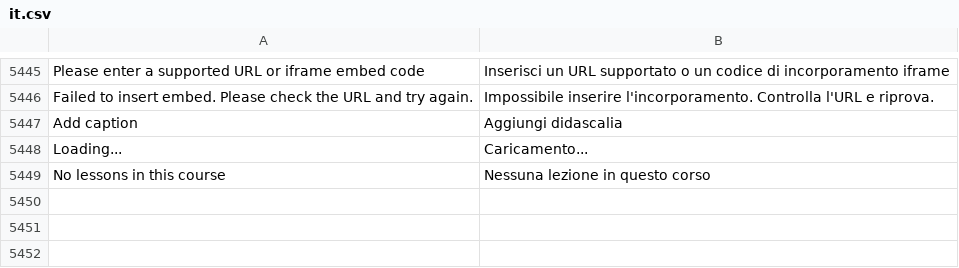
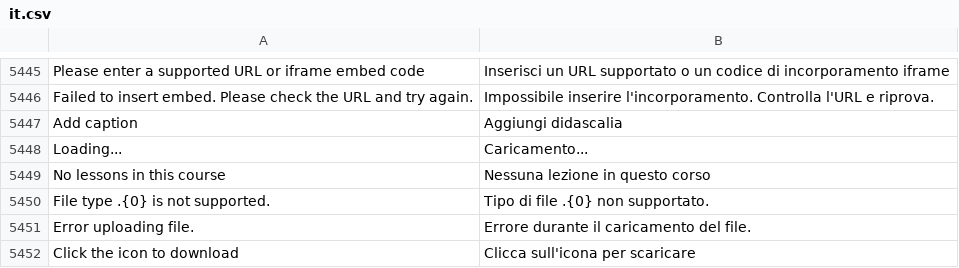
Before and after one commit to mrossi-os/lms, a CSV file: lms/translations/it.csv, drawn as a sheet; only a part is shown, gaps mark what is left out; the diff names each change by its address in the sheet, - before the commit and + after, or states it on an @@ line.

```diff
--- a/lms/translations/it.csv
+++ b/lms/translations/it.csv
+row 5450: File type .{0} is not supported. | Tipo di file .{0} non supportato.
+row 5451: Error uploading file. | Errore durante il caricamento del file.
+row 5452: Click the icon to download | Clicca sull'icona per scaricare
```
Also changed, not shown: 4 other files.
